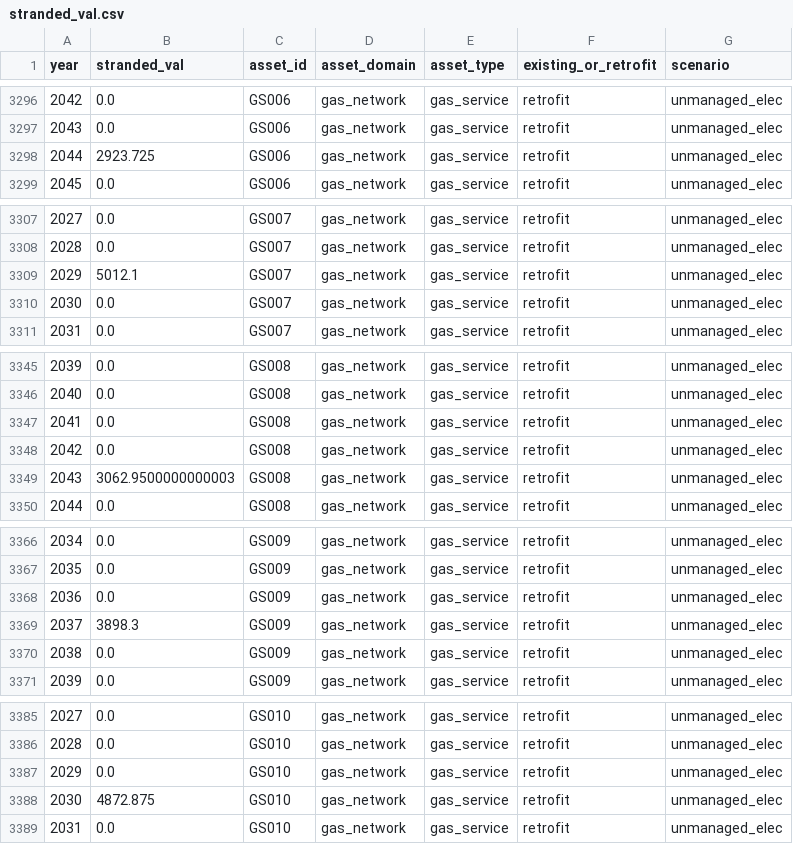
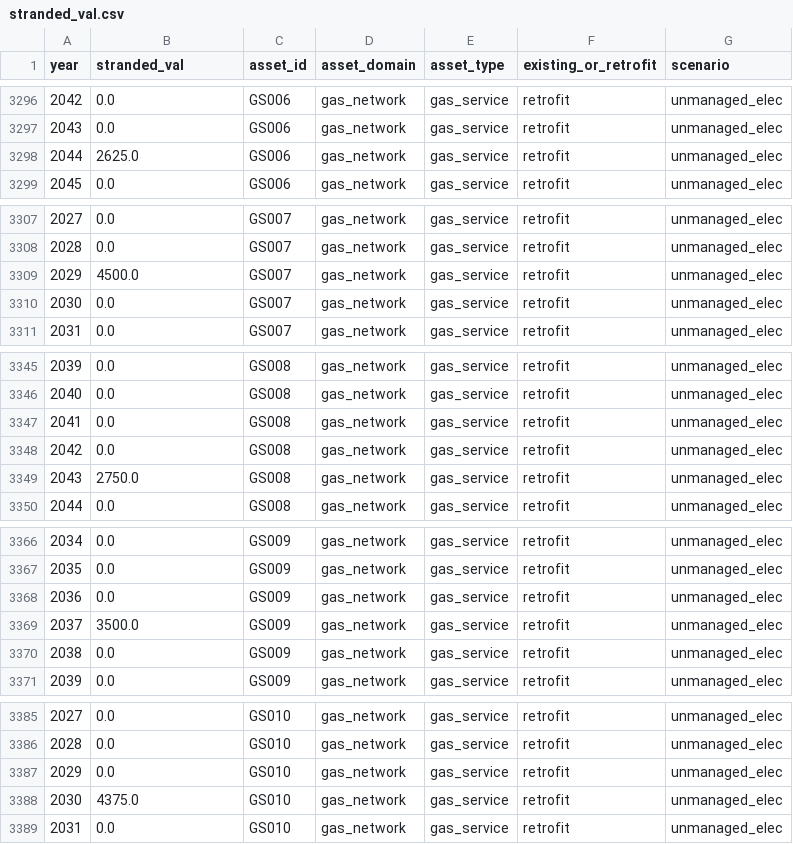
Before and after one commit to Groundworkdata/segment-iat, a CSV file: results/chicago_osage/stranded_val.csv, drawn as a sheet; only a part is shown, gaps mark what is left out; the diff covers the shown part only.

```diff
--- a/results/chicago_osage/stranded_val.csv
+++ b/results/chicago_osage/stranded_val.csv
@@ -3297,3 +3297,3 @@ year,stranded_val,asset_id,asset_domain,asset_type,existing_or_retrofit,scenario
 2043,0.0,GS006,gas_network,gas_service,retrofit,unmanaged_elec
-2044,2923.725,GS006,gas_network,gas_service,retrofit,unmanaged_elec
+2044,2625.0,GS006,gas_network,gas_service,retrofit,unmanaged_elec
 2045,0.0,GS006,gas_network,gas_service,retrofit,unmanaged_elec
@@ -3308,3 +3308,3 @@ year,stranded_val,asset_id,asset_domain,asset_type,existing_or_retrofit,scenario
 2028,0.0,GS007,gas_network,gas_service,retrofit,unmanaged_elec
-2029,5012.1,GS007,gas_network,gas_service,retrofit,unmanaged_elec
+2029,4500.0,GS007,gas_network,gas_service,retrofit,unmanaged_elec
 2030,0.0,GS007,gas_network,gas_service,retrofit,unmanaged_elec
@@ -3348,3 +3348,3 @@ year,stranded_val,asset_id,asset_domain,asset_type,existing_or_retrofit,scenario
 2042,0.0,GS008,gas_network,gas_service,retrofit,unmanaged_elec
-2043,3062.9500000000003,GS008,gas_network,gas_service,retrofit,unmanaged_elec
+2043,2750.0,GS008,gas_network,gas_service,retrofit,unmanaged_elec
 2044,0.0,GS008,gas_network,gas_service,retrofit,unmanaged_elec
@@ -3368,3 +3368,3 @@ year,stranded_val,asset_id,asset_domain,asset_type,existing_or_retrofit,scenario
 2036,0.0,GS009,gas_network,gas_service,retrofit,unmanaged_elec
-2037,3898.3,GS009,gas_network,gas_service,retrofit,unmanaged_elec
+2037,3500.0,GS009,gas_network,gas_service,retrofit,unmanaged_elec
 2038,0.0,GS009,gas_network,gas_service,retrofit,unmanaged_elec
@@ -3387,3 +3387,3 @@ year,stranded_val,asset_id,asset_domain,asset_type,existing_or_retrofit,scenario
 2029,0.0,GS010,gas_network,gas_service,retrofit,unmanaged_elec
-2030,4872.875,GS010,gas_network,gas_service,retrofit,unmanaged_elec
+2030,4375.0,GS010,gas_network,gas_service,retrofit,unmanaged_elec
 2031,0.0,GS010,gas_network,gas_service,retrofit,unmanaged_elec
```
Also changed, not shown: 77 edited cells elsewhere in this file, config_files/chicago_osage/utility_network/chicago_osage_gas_meters.csv, config_files/chicago_osage/utility_network/chicago_osage_gas_services.csv, 4 other files.
